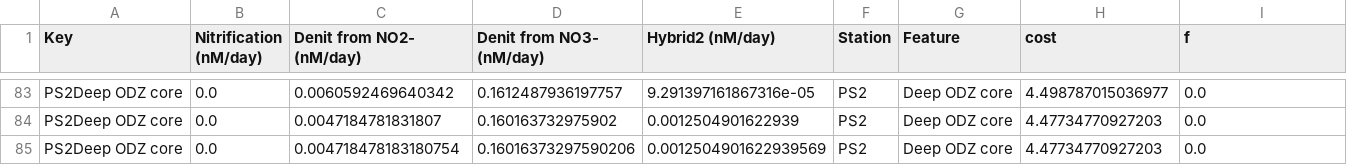
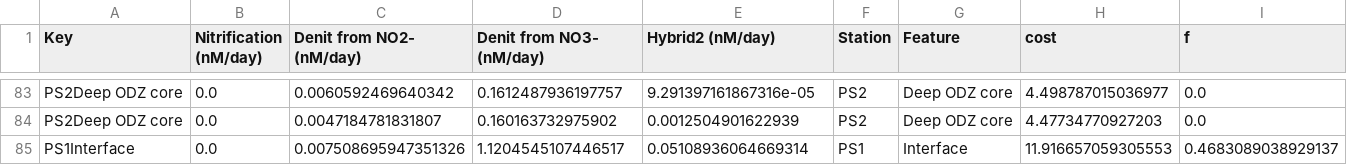
Before and after one commit to ckelly314/isotopomer-soup, a CSV file: scripts/Data/modelv5.csv, drawn as a sheet; only a part is shown, gaps mark what is left out; removed rows and columns are numbered as before the commit, all else as after; rows hold the shown columns only; the diff names each change by its address in the sheet, - before the commit and + after, or states it on an @@ line.

Commit message:
add script to compile all montecarlo data

```diff
--- a/scripts/Data/modelv5.csv
+++ b/scripts/Data/modelv5.csv
-row 85: PS2Deep ODZ core | 0.0 | 0.004718478183180754 | 0.16016373297590206 | 0.0012504901622939569 | PS2 | Deep ODZ core | 4.47734770927203 | 0.0
+row 85: PS1Interface | 0.0 | 0.007508695947351326 | 1.1204545107446517 | 0.05108936064669314 | PS1 | Interface | 11.916657059305553 | 0.4683089038929137
```
Also changed, not shown: 6 other files.
